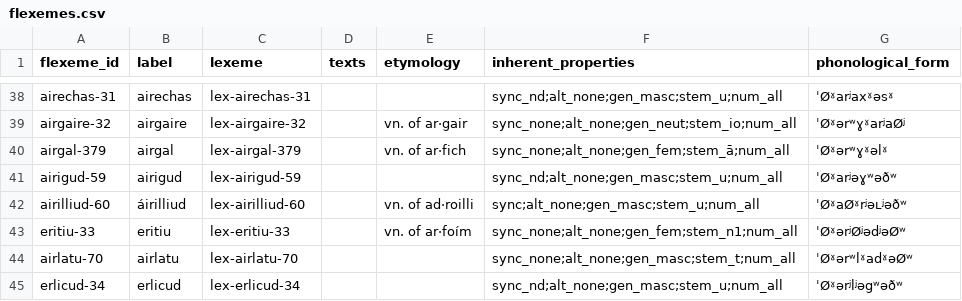
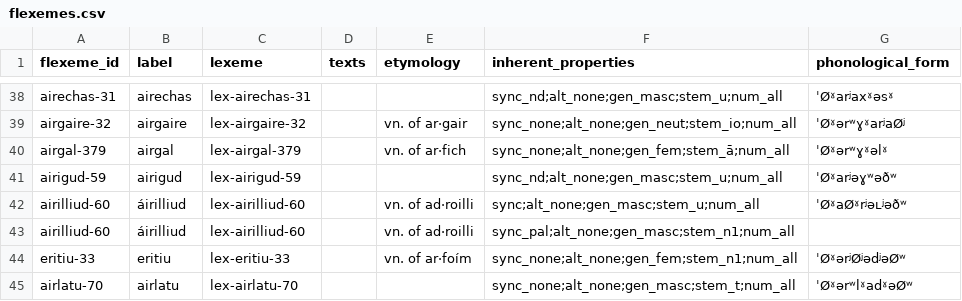
Before and after one commit to cormacanderson/Goidelex, a CSV file: flexemes.csv, drawn as a sheet; only a part is shown, gaps mark what is left out; the shorter side is filled out with more unchanged rows; the diff names each change by its address in the sheet, - before the commit and + after, or states it on an @@ line.

Commit message:
Update flexemes.csv

```diff
--- a/flexemes.csv
+++ b/flexemes.csv
+row 43: airilliud-60 | áirilliud | lex-airilliud-60 |  | vn. of ad·roilli | sync_pal;alt_none;gen_masc;stem_n1;num_all
```
